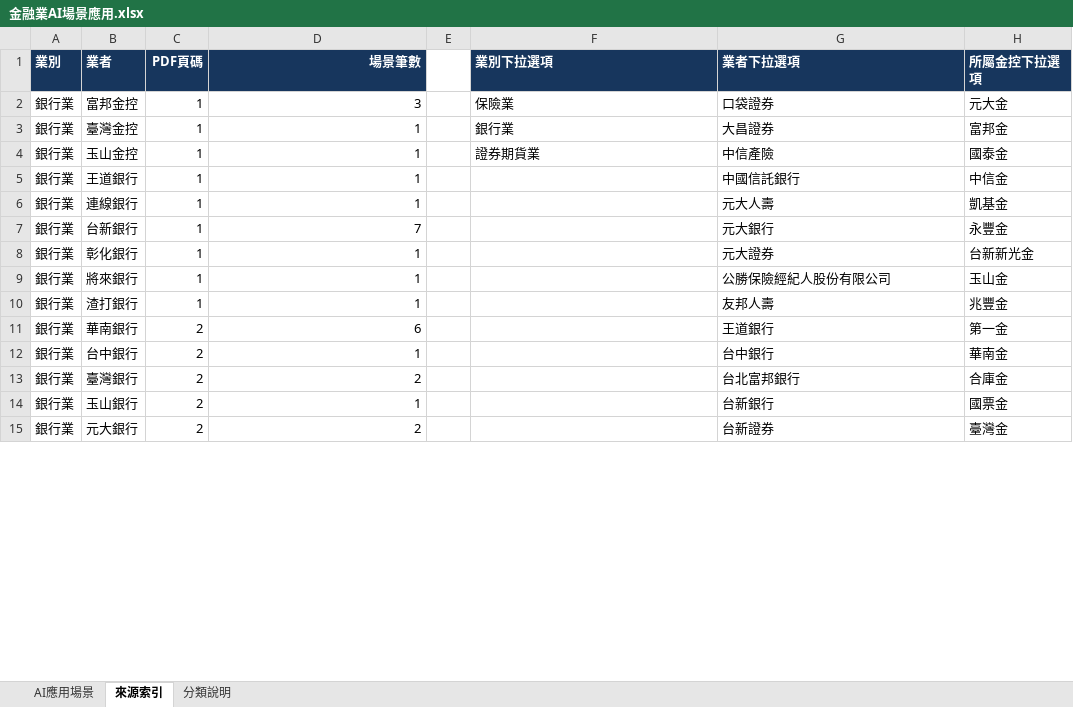
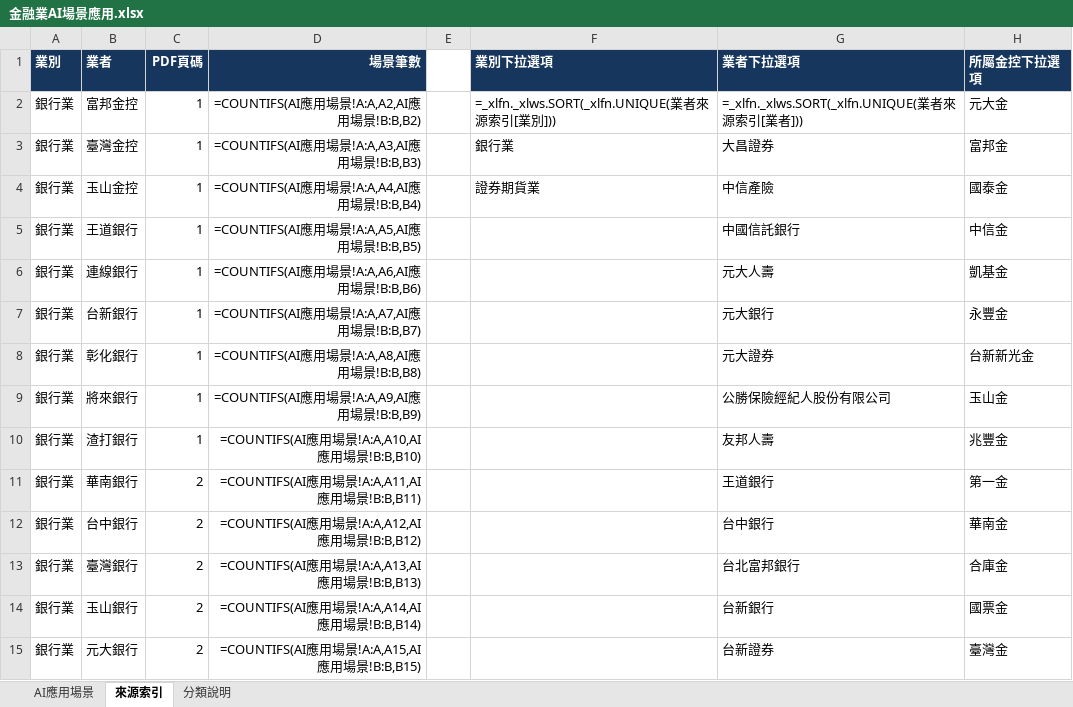
Before and after one commit to dewey1204/tw-financial-ai-race, an Excel workbook: 金融業AI場景應用.xlsx, sheet 來源索引, drawn as a sheet; only a part is shown; values as stored, in another font and other column widths than the file's, no borders; formulas without a stored value are shown as written; table styles not drawn; the diff covers the shown part only; the diff names each change by its address in the sheet, - before the commit and + after, or states it on an @@ line.

```diff
--- a/金融業AI場景應用.xlsx (sheet 來源索引)
+++ b/金融業AI場景應用.xlsx (sheet 來源索引)
-D2 (場景筆數): 3
+D2 (場景筆數): =COUNTIFS(AI應用場景!A:A,A2,AI應用場景!B:B,B2)
-F2 (業別下拉選項): 保險業
+F2 (業別下拉選項): =_xlfn._xlws.SORT(_xlfn.UNIQUE(業者來源索引[業別]))
-G2 (業者下拉選項): 口袋證券
+G2 (業者下拉選項): =_xlfn._xlws.SORT(_xlfn.UNIQUE(業者來源索引[業者]))
-D3 (場景筆數): 1
+D3 (場景筆數): =COUNTIFS(AI應用場景!A:A,A3,AI應用場景!B:B,B3)
-D4 (場景筆數): 1
+D4 (場景筆數): =COUNTIFS(AI應用場景!A:A,A4,AI應用場景!B:B,B4)
-D5 (場景筆數): 1
+D5 (場景筆數): =COUNTIFS(AI應用場景!A:A,A5,AI應用場景!B:B,B5)
-D6 (場景筆數): 1
+D6 (場景筆數): =COUNTIFS(AI應用場景!A:A,A6,AI應用場景!B:B,B6)
-D7 (場景筆數): 7
+D7 (場景筆數): =COUNTIFS(AI應用場景!A:A,A7,AI應用場景!B:B,B7)
-D8 (場景筆數): 1
+D8 (場景筆數): =COUNTIFS(AI應用場景!A:A,A8,AI應用場景!B:B,B8)
-D9 (場景筆數): 1
+D9 (場景筆數): =COUNTIFS(AI應用場景!A:A,A9,AI應用場景!B:B,B9)
-D10 (場景筆數): 1
+D10 (場景筆數): =COUNTIFS(AI應用場景!A:A,A10,AI應用場景!B:B,B10)
-D11 (場景筆數): 6
+D11 (場景筆數): =COUNTIFS(AI應用場景!A:A,A11,AI應用場景!B:B,B11)
-D12 (場景筆數): 1
+D12 (場景筆數): =COUNTIFS(AI應用場景!A:A,A12,AI應用場景!B:B,B12)
-D13 (場景筆數): 2
+D13 (場景筆數): =COUNTIFS(AI應用場景!A:A,A13,AI應用場景!B:B,B13)
-D14 (場景筆數): 1
+D14 (場景筆數): =COUNTIFS(AI應用場景!A:A,A14,AI應用場景!B:B,B14)
-D15 (場景筆數): 2
+D15 (場景筆數): =COUNTIFS(AI應用場景!A:A,A15,AI應用場景!B:B,B15)
```
Also changed, not shown: 76 edited cells elsewhere in this sheet, sheet AI應用場景, sheet 分類說明, 1 other file.
